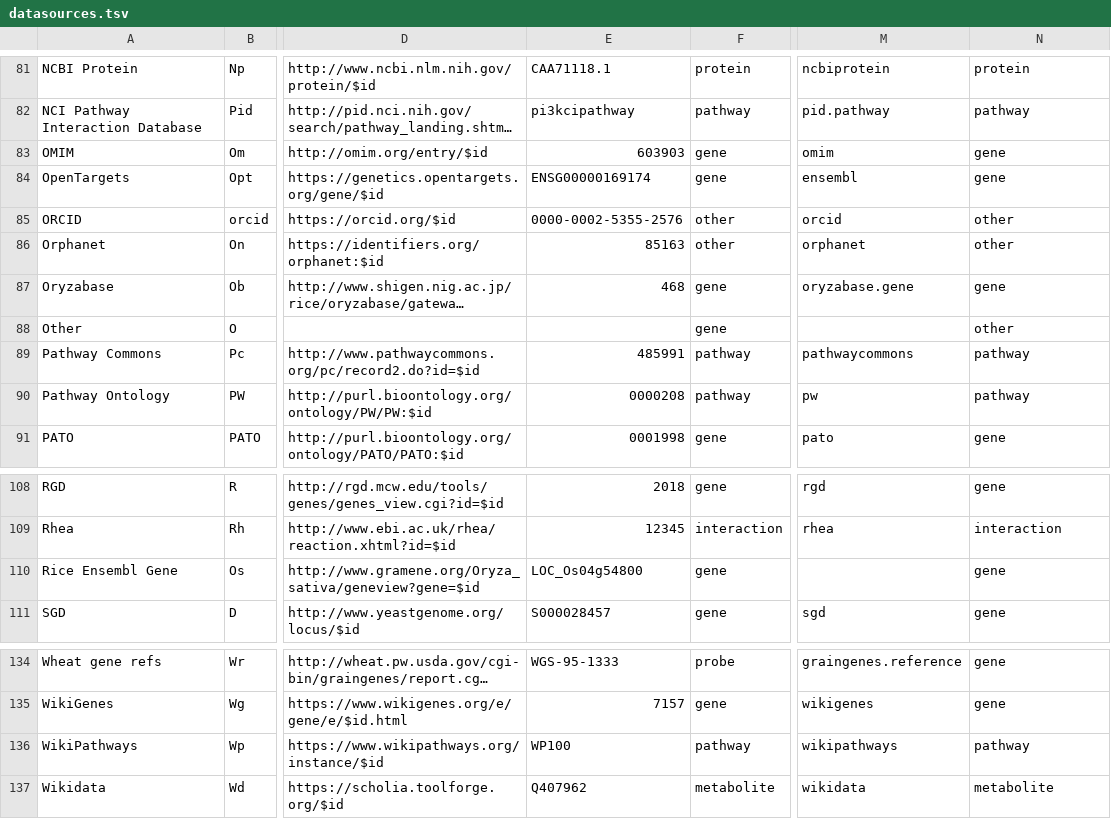
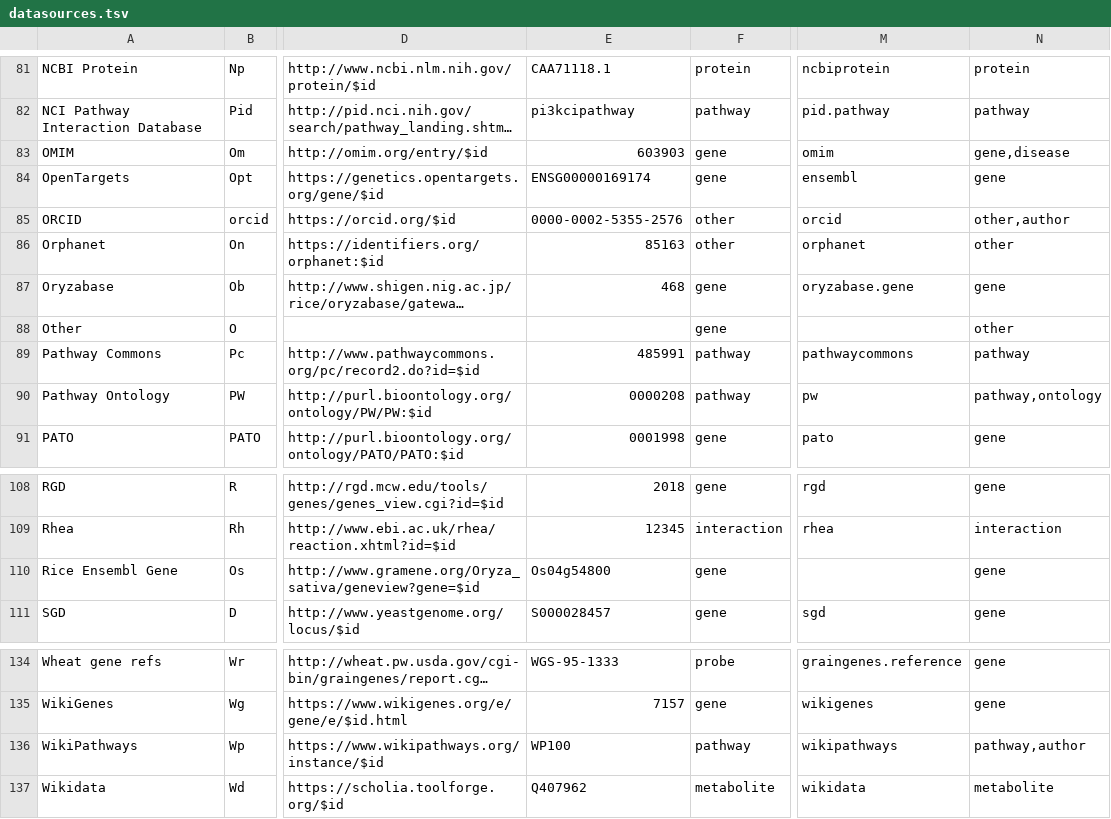
Before and after one commit to bridgedb/BridgeDb, a TSV file: org.bridgedb.bio/resources/org/bridgedb/bio/datasources.tsv, drawn as a sheet; only a part is shown, gaps mark what is left out; long unchanged cells end in …; the diff covers the shown part only; the diff names each change by its address in the sheet, - before the commit and + after, or states it on an @@ line.

```diff
--- a/org.bridgedb.bio/resources/org/bridgedb/bio/datasources.tsv
+++ b/org.bridgedb.bio/resources/org/bridgedb/bio/datasources.tsv
-N83: gene
+N83: gene,disease
-N85: other
+N85: other,author
-N90: pathway
+N90: pathway,ontology
-E110: LOC_Os04g54800
+E110: Os04g54800
-N136: pathway
+N136: pathway,author
```
Also changed, not shown: 3 added rows and 10 edited cells elsewhere in this file, org.bridgedb.bio/resources/org/bridgedb/bio/organisms.tsv, org.bridgedb.bio/src/main/resources/org/bridgedb/bio/datasources.tsv, 1 other file.
